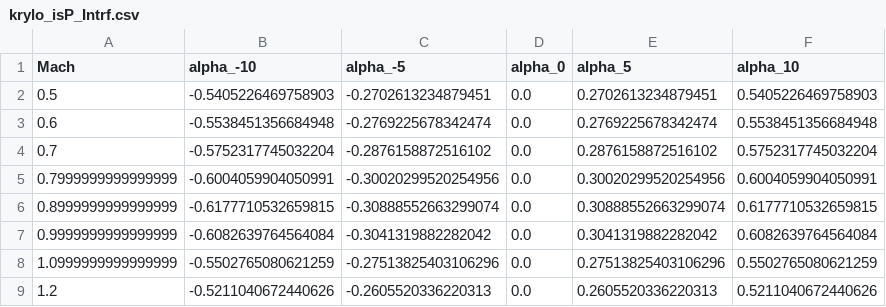
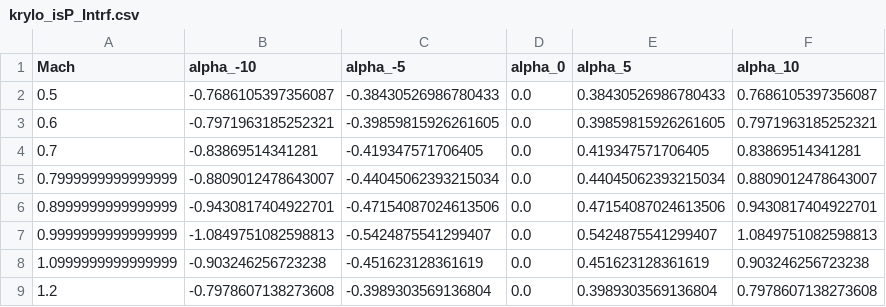
Before and after one commit to etozhemaxim/AIM-120_DZ, a CSV file: krylo_isP_Intrf.csv, drawn as a sheet; only a part is shown; the diff covers the shown part only.

```diff
--- a/krylo_isP_Intrf.csv
+++ b/krylo_isP_Intrf.csv
@@ -1,9 +1,9 @@
 Mach,alpha_-10,alpha_-5,alpha_0,alpha_5,alpha_10
-0.5,-0.5405226469758903,-0.2702613234879451,0.0,0.2702613234879451,0.5405226469758903
-0.6,-0.5538451356684948,-0.2769225678342474,0.0,0.2769225678342474,0.5538451356684948
-0.7,-0.5752317745032204,-0.2876158872516102,0.0,0.2876158872516102,0.5752317745032204
-0.7999999999999999,-0.6004059904050991,-0.30020299520254956,0.0,0.30020299520254956,0.6004059904050991
-0.8999999999999999,-0.6177710532659815,-0.30888552663299074,0.0,0.30888552663299074,0.6177710532659815
-0.9999999999999999,-0.6082639764564084,-0.3041319882282042,0.0,0.3041319882282042,0.6082639764564084
-1.0999999999999999,-0.5502765080621259,-0.27513825403106296,0.0,0.27513825403106296,0.5502765080621259
-1.2,-0.5211040672440626,-0.2605520336220313,0.0,0.2605520336220313,0.5211040672440626
+0.5,-0.7686105397356087,-0.38430526986780433,0.0,0.38430526986780433,0.7686105397356087
+0.6,-0.7971963185252321,-0.39859815926261605,0.0,0.39859815926261605,0.7971963185252321
+0.7,-0.83869514341281,-0.419347571706405,0.0,0.419347571706405,0.83869514341281
+0.7999999999999999,-0.8809012478643007,-0.44045062393215034,0.0,0.44045062393215034,0.8809012478643007
+0.8999999999999999,-0.9430817404922701,-0.47154087024613506,0.0,0.47154087024613506,0.9430817404922701
+0.9999999999999999,-1.0849751082598813,-0.5424875541299407,0.0,0.5424875541299407,1.0849751082598813
+1.0999999999999999,-0.903246256723238,-0.451623128361619,0.0,0.451623128361619,0.903246256723238
+1.2,-0.7978607138273608,-0.3989303569136804,0.0,0.3989303569136804,0.7978607138273608
```
Also changed, not shown: 108 edited cells elsewhere in this file, i_v.csv, krylo_isP.csv, 13 other files.
